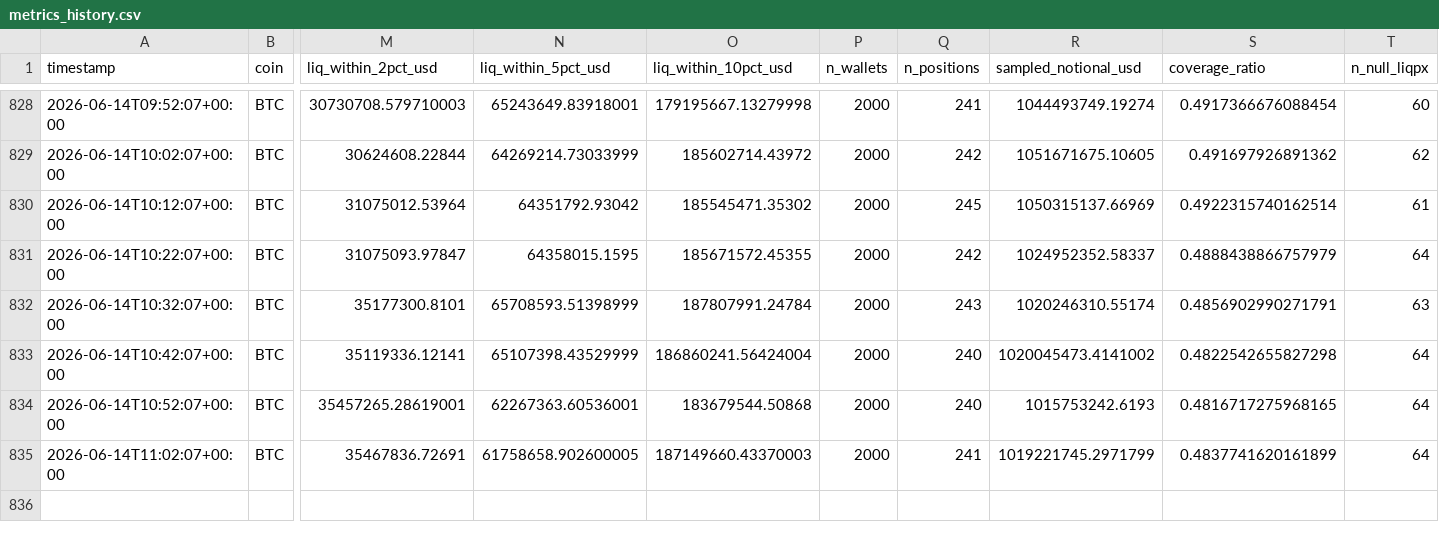
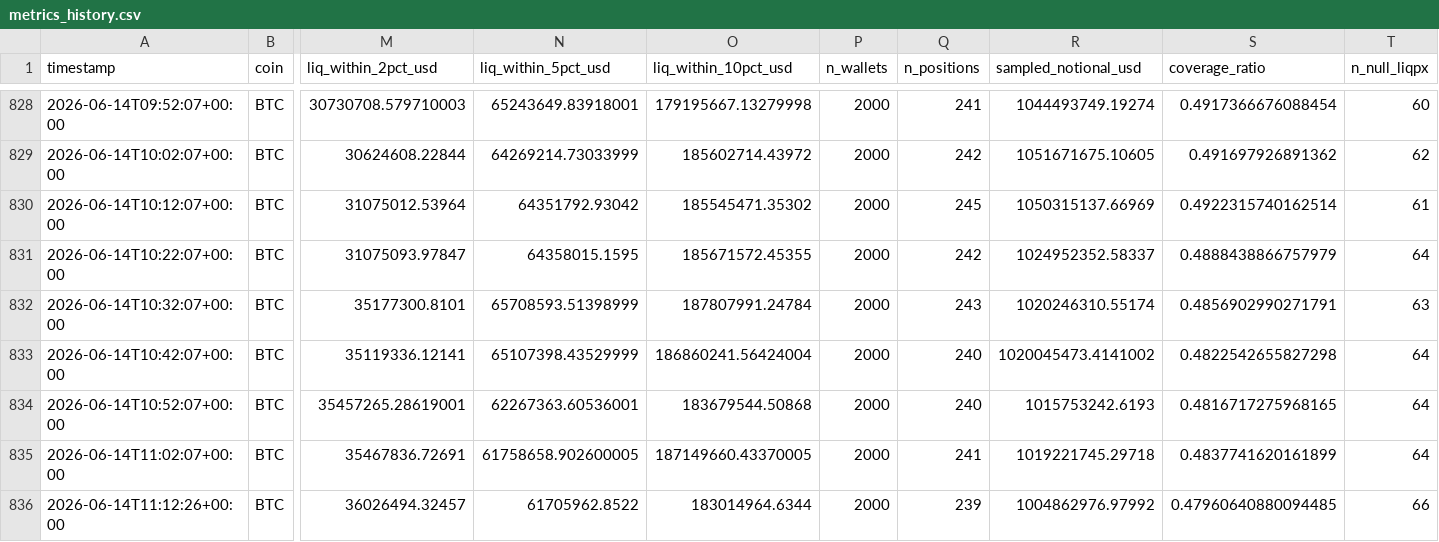
Before and after one commit to javiAI/faro-liquidation-pressure-map, a CSV file: data/metrics_history.csv, drawn as a sheet; only a part is shown, gaps mark what is left out; rows hold the shown columns only; the diff names each change by its address in the sheet, - before the commit and + after, or states it on an @@ line.

```diff
--- a/data/metrics_history.csv
+++ b/data/metrics_history.csv
-O835 (liq_within_10pct_usd): 187149660.43370003
+O835 (liq_within_10pct_usd): 187149660.43370005
-R835 (sampled_notional_usd): 1019221745.2971799
+R835 (sampled_notional_usd): 1019221745.29718
+row 836: 2026-06-14T11:12:26+00:00 | BTC | 36026494.32457 | 61705962.8522 | 183014964.6344 | 2000 | 239 | 1004862976.97992 | 0.47960640880094485 | 66
```
Also changed, not shown: 5 other files.
